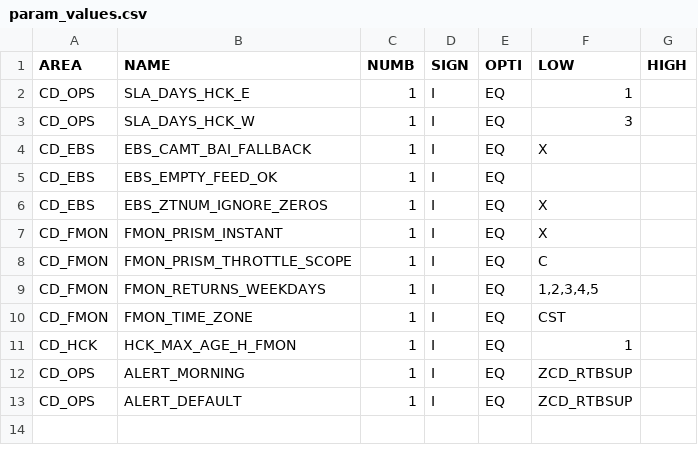
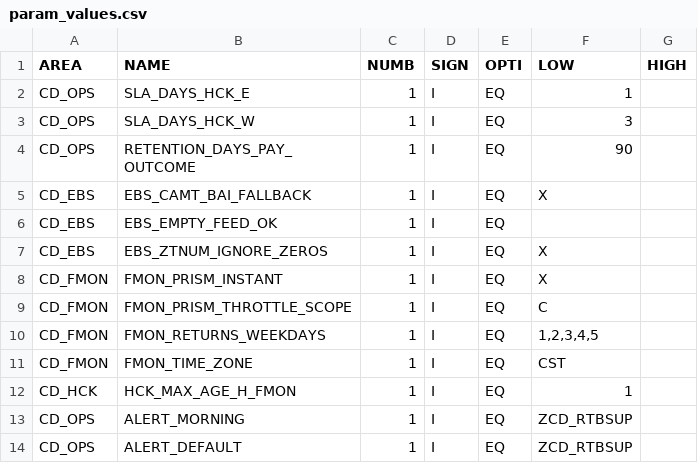
Before and after one commit to jaideep247/bai, a CSV file: ops-suite/config/param_values.csv, drawn as a sheet; the diff names each change by its address in the sheet, - before the commit and + after, or states it on an @@ line.

```diff
--- a/ops-suite/config/param_values.csv
+++ b/ops-suite/config/param_values.csv
+row 4: CD_OPS | RETENTION_DAYS_PAY_OUTCOME | 1 | I | EQ | 90
```
Also changed, not shown: ops-suite/config/param_definitions.csv, ops-suite/docs/Coverage_Run_Register.csv, 14 other files.
